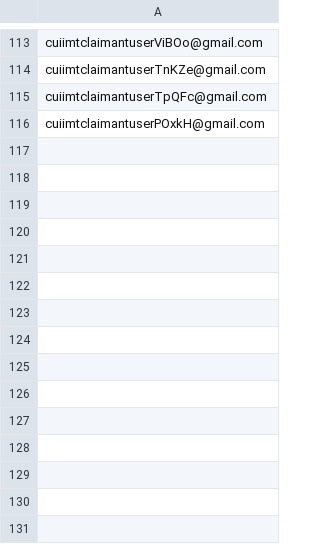
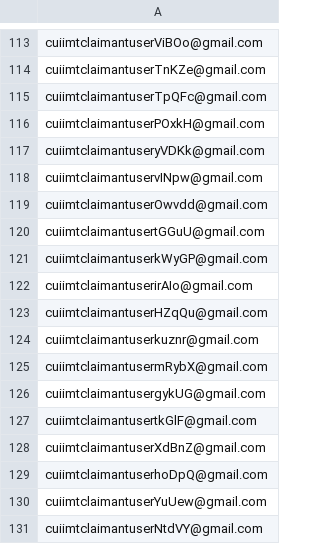
Before and after one commit to hmcts/civil-performance, a CSV file: CUIClaimUsers.csv, drawn as a sheet; only a part is shown, gaps mark what is left out; the diff names each change by its address in the sheet, - before the commit and + after, or states it on an @@ line.

```diff
--- a/CUIClaimUsers.csv
+++ b/CUIClaimUsers.csv
+row 117: cuiimtclaimantuseryVDKk@gmail.com
+row 118: cuiimtclaimantuservINpw@gmail.com
+row 119: cuiimtclaimantuserOwvdd@gmail.com
+row 120: cuiimtclaimantusertGGuU@gmail.com
+row 121: cuiimtclaimantuserkWyGP@gmail.com
+row 122: cuiimtclaimantuserirAIo@gmail.com
+row 123: cuiimtclaimantuserHZqQu@gmail.com
+row 124: cuiimtclaimantuserkuznr@gmail.com
+row 125: cuiimtclaimantusermRybX@gmail.com
+row 126: cuiimtclaimantusergykUG@gmail.com
+row 127: cuiimtclaimantusertkGlF@gmail.com
+row 128: cuiimtclaimantuserXdBnZ@gmail.com
+row 129: cuiimtclaimantuserhoDpQ@gmail.com
+row 130: cuiimtclaimantuserYuUew@gmail.com
+row 131: cuiimtclaimantuserNtdVY@gmail.com
```
Also changed, not shown: CUIDefUsers.csv, CUIR2Claims3.csv, 6 other files.
